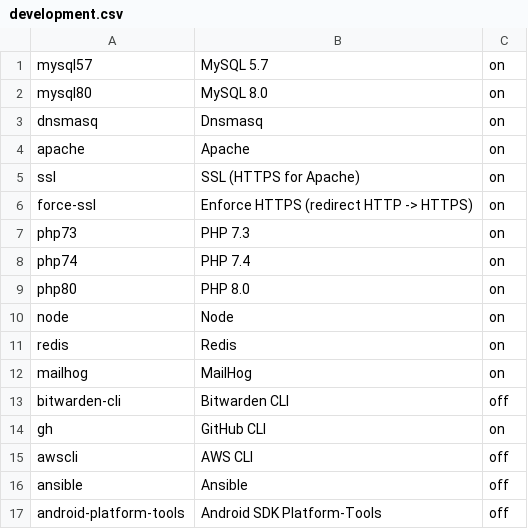
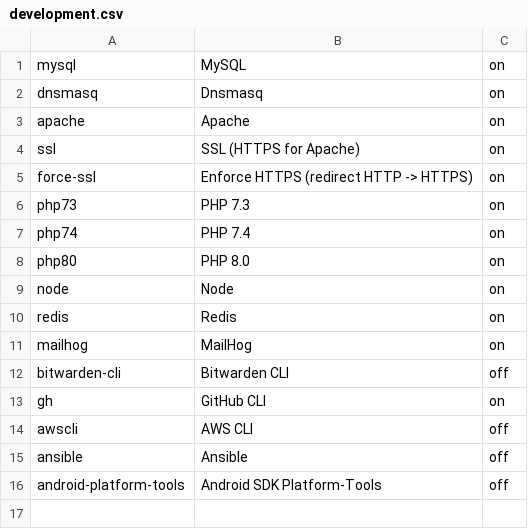
Before and after one commit to eXolnet/exolnet-macos-toolbox, a CSV file: data/preferences/development.csv, drawn as a sheet.

Commit message:
Remove support for mysql 5.7

```diff
--- a/data/preferences/development.csv
+++ b/data/preferences/development.csv
@@ -1,3 +1,2 @@
-mysql57,MySQL 5.7,on
-mysql80,MySQL 8.0,on
+mysql,MySQL,on
 dnsmasq,Dnsmasq,on
```
Also changed, not shown: 7 other files.
